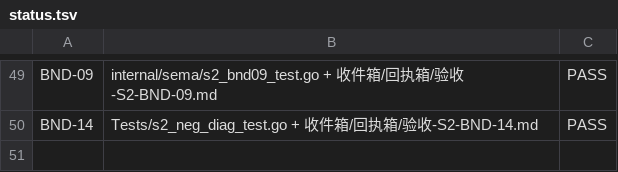
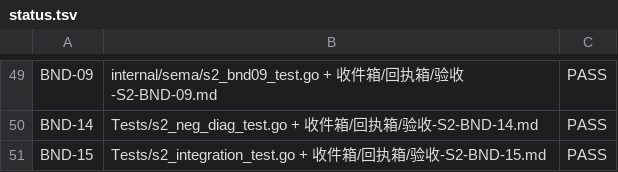
Before and after one commit to xnull-clang/xnull, a TSV file: impl/docs/conformance/status.tsv, drawn as a sheet; only a part is shown, gaps mark what is left out.

Commit message:
sign(S2): BND-15 PASS; status PASS=36

```diff
--- a/impl/docs/conformance/status.tsv
+++ b/impl/docs/conformance/status.tsv
@@ -50 +50,2 @@ BND-09	internal/sema/s2_bnd09_test.go + 收件箱/回执箱/验收-S2-BND-09.md
 BND-14	Tests/s2_neg_diag_test.go + 收件箱/回执箱/验收-S2-BND-14.md	PASS
+BND-15	Tests/s2_integration_test.go + 收件箱/回执箱/验收-S2-BND-15.md	PASS
```
Also changed, not shown: 2 other files.
